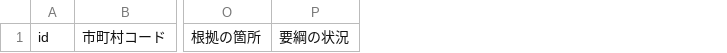
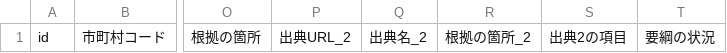
Before and after one commit to h-kazuki-pixel/futoko-shien-lod, a CSV file: data/horyu.csv, drawn as a sheet; only a part is shown, gaps mark what is left out; the diff names each change by its address in the sheet, - before the commit and + after, or states it on an @@ line.

```diff
--- a/data/horyu.csv
+++ b/data/horyu.csv
+column P, row 1: 出典URL_2
+column Q, row 1: 出典名_2
+column R, row 1: 根拠の箇所_2
+column S, row 1: 出典2の項目
```
Also changed, not shown: data/kouho.csv, data/seido.csv, 13 other files.
